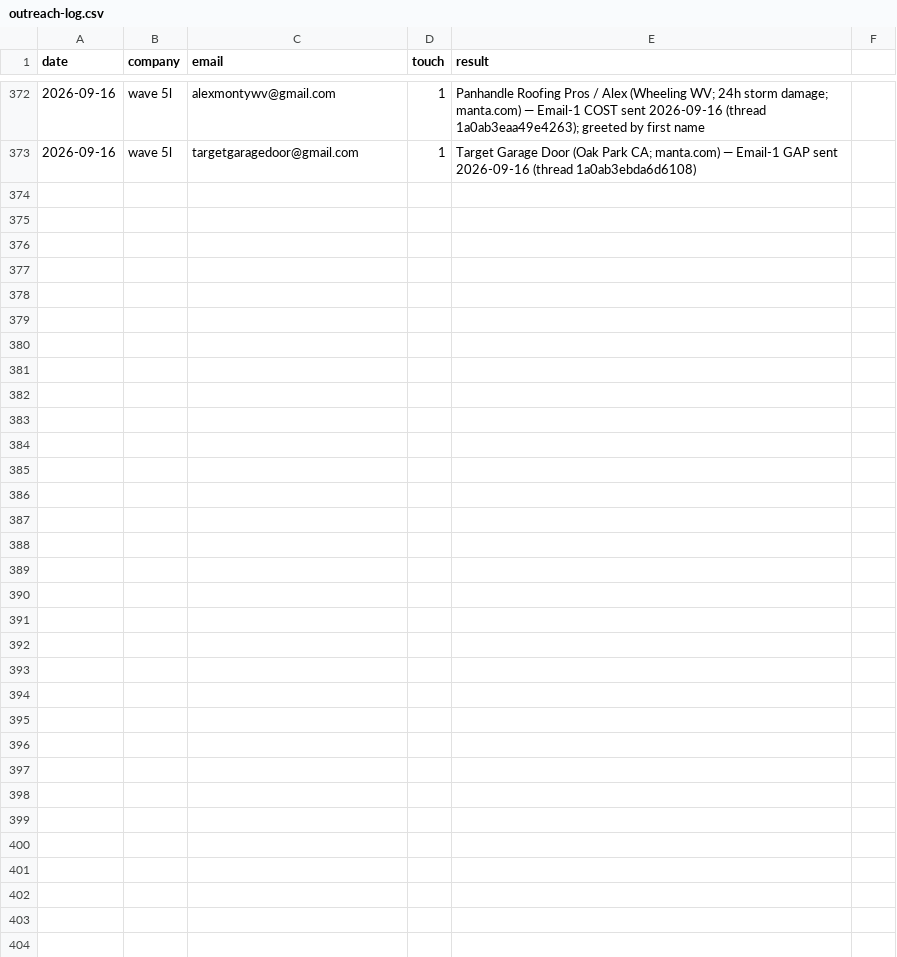
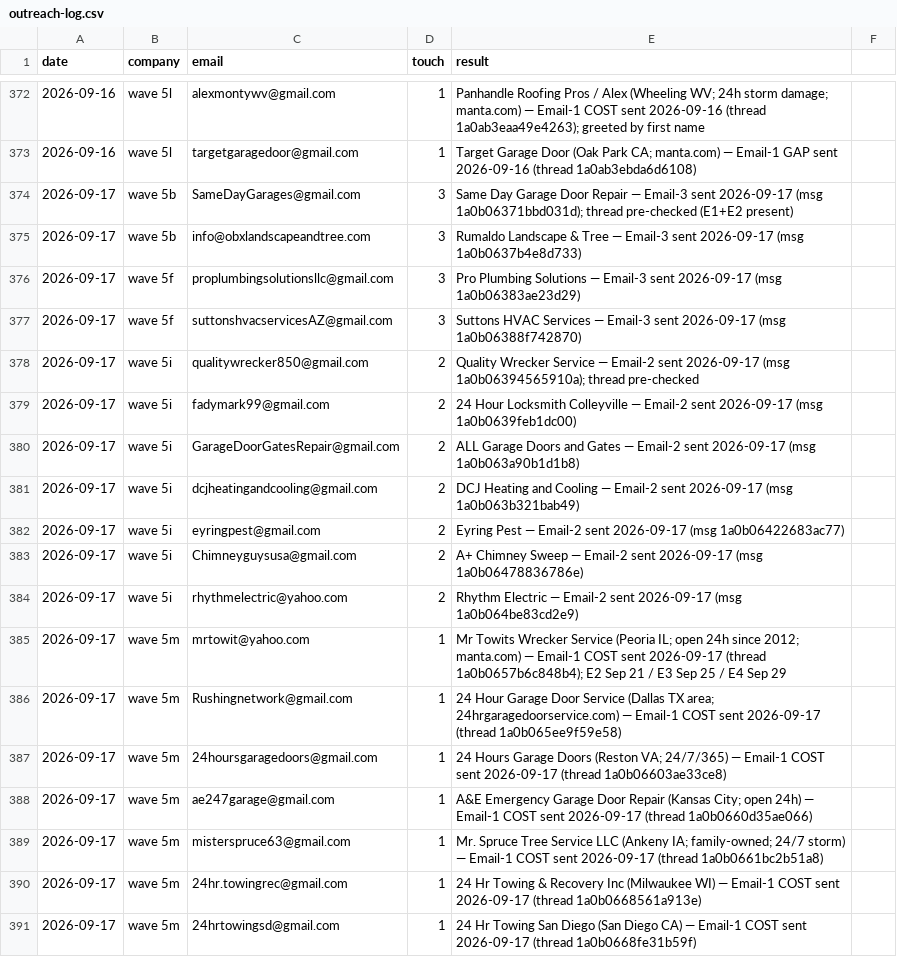
Before and after one commit to cmoney117/fb-marketplace-autoresponder, a CSV file: venture/07-automation/tracker/outreach-log.csv, drawn as a sheet; only a part is shown, gaps mark what is left out; the diff names each change by its address in the sheet, - before the commit and + after, or states it on an @@ line.

```diff
--- a/venture/07-automation/tracker/outreach-log.csv
+++ b/venture/07-automation/tracker/outreach-log.csv
+row 374: 2026-09-17 | wave 5b | SameDayGarages@gmail.com | 3 | Same Day Garage Door Repair — Email-3 sent 2026-09-17 (msg 1a0b06371bbd031d); thread pre-checked (E1+E2 present)
+row 375: 2026-09-17 | wave 5b | info@obxlandscapeandtree.com | 3 | Rumaldo Landscape & Tree — Email-3 sent 2026-09-17 (msg 1a0b0637b4e8d733)
+row 376: 2026-09-17 | wave 5f | proplumbingsolutionsllc@gmail.com | 3 | Pro Plumbing Solutions — Email-3 sent 2026-09-17 (msg 1a0b06383ae23d29)
+row 377: 2026-09-17 | wave 5f | suttonshvacservicesAZ@gmail.com | 3 | Suttons HVAC Services — Email-3 sent 2026-09-17 (msg 1a0b06388f742870)
+row 378: 2026-09-17 | wave 5i | qualitywrecker850@gmail.com | 2 | Quality Wrecker Service — Email-2 sent 2026-09-17 (msg 1a0b06394565910a); thread pre-checked
+row 379: 2026-09-17 | wave 5i | fadymark99@gmail.com | 2 | 24 Hour Locksmith Colleyville — Email-2 sent 2026-09-17 (msg 1a0b0639feb1dc00)
+row 380: 2026-09-17 | wave 5i | GarageDoorGatesRepair@gmail.com | 2 | ALL Garage Doors and Gates — Email-2 sent 2026-09-17 (msg 1a0b063a90b1d1b8)
+row 381: 2026-09-17 | wave 5i | dcjheatingandcooling@gmail.com | 2 | DCJ Heating and Cooling — Email-2 sent 2026-09-17 (msg 1a0b063b321bab49)
+row 382: 2026-09-17 | wave 5i | eyringpest@gmail.com | 2 | Eyring Pest — Email-2 sent 2026-09-17 (msg 1a0b06422683ac77)
+row 383: 2026-09-17 | wave 5i | Chimneyguysusa@gmail.com | 2 | A+ Chimney Sweep — Email-2 sent 2026-09-17 (msg 1a0b06478836786e)
+row 384: 2026-09-17 | wave 5i | rhythmelectric@yahoo.com | 2 | Rhythm Electric — Email-2 sent 2026-09-17 (msg 1a0b064be83cd2e9)
+row 385: 2026-09-17 | wave 5m | mrtowit@yahoo.com | 1 | Mr Towits Wrecker Service (Peoria IL; open 24h since 2012; manta.com) — Email-1 COST sent 2026-09-17 (thread 1a0b0657b6c848b4); E2 Sep 21 / E3 Sep 25 / E4 Sep 29
+row 386: 2026-09-17 | wave 5m | Rushingnetwork@gmail.com | 1 | 24 Hour Garage Door Service (Dallas TX area; 24hrgaragedoorservice.com) — Email-1 COST sent 2026-09-17 (thread 1a0b065ee9f59e58)
+row 387: 2026-09-17 | wave 5m | 24hoursgaragedoors@gmail.com | 1 | 24 Hours Garage Doors (Reston VA; 24/7/365) — Email-1 COST sent 2026-09-17 (thread 1a0b06603ae33ce8)
+row 388: 2026-09-17 | wave 5m | ae247garage@gmail.com | 1 | A&E Emergency Garage Door Repair (Kansas City; open 24h) — Email-1 COST sent 2026-09-17 (thread 1a0b0660d35ae066)
+row 389: 2026-09-17 | wave 5m | misterspruce63@gmail.com | 1 | Mr. Spruce Tree Service LLC (Ankeny IA; family-owned; 24/7 storm) — Email-1 COST sent 2026-09-17 (thread 1a0b0661bc2b51a8)
+row 390: 2026-09-17 | wave 5m | 24hr.towingrec@gmail.com | 1 | 24 Hr Towing & Recovery Inc (Milwaukee WI) — Email-1 COST sent 2026-09-17 (thread 1a0b0668561a913e)
+row 391: 2026-09-17 | wave 5m | 24hrtowingsd@gmail.com | 1 | 24 Hr Towing San Diego (San Diego CA) — Email-1 COST sent 2026-09-17 (thread 1a0b0668fe31b59f)
```
Also changed, not shown: venture/07-automation/tracker/verification-log.csv.
